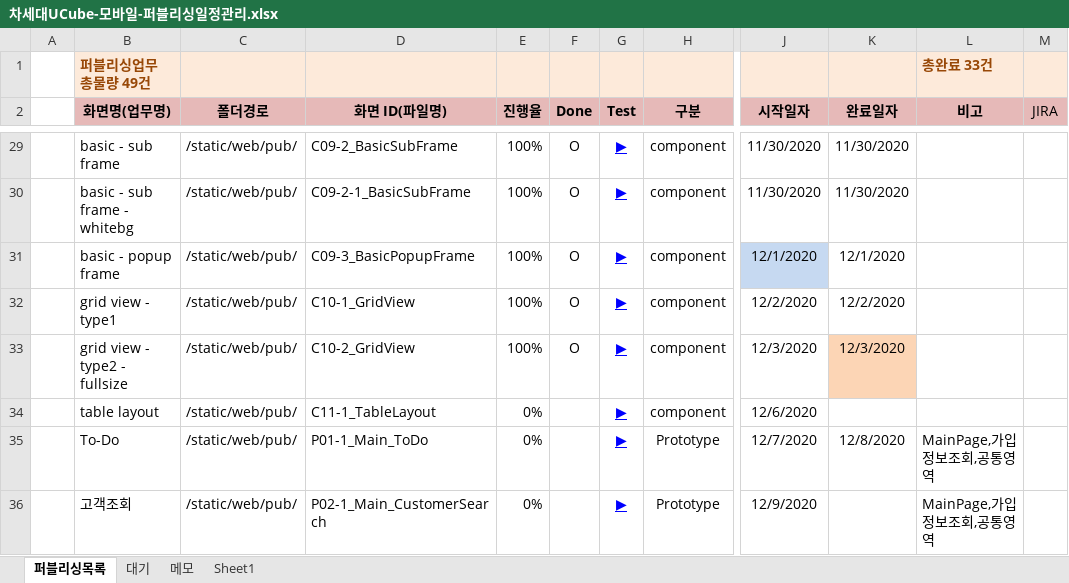
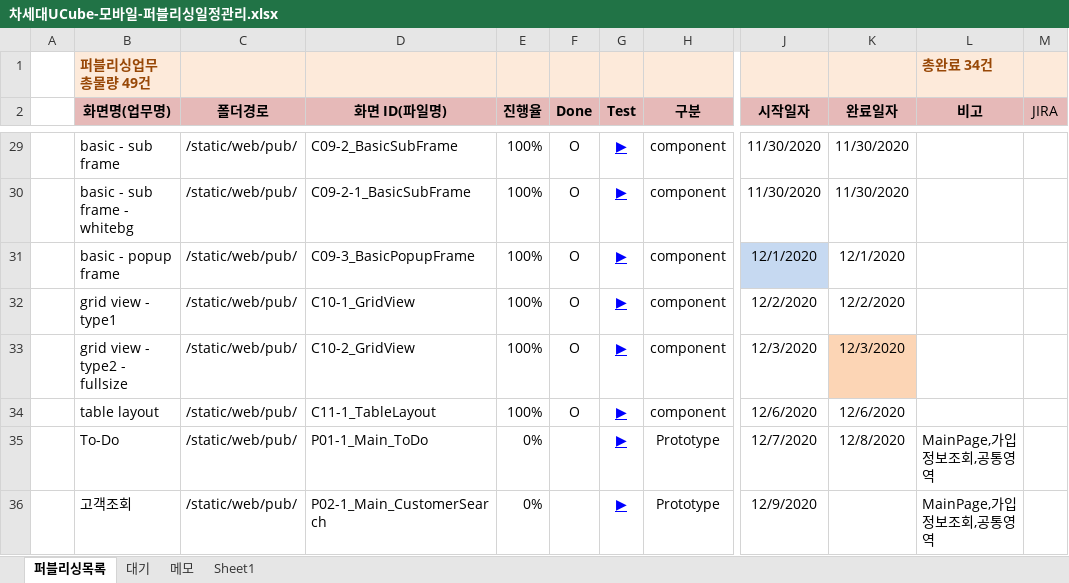
Before and after one commit to Kim-sangjoon/new_ucube_m, an Excel workbook: new_ucube_m/WebContent/static/web/pub/차세대UCube-모바일-퍼블리싱일정관리.xlsx, sheet 퍼블리싱목록, drawn as a sheet; only a part is shown, gaps mark what is left out; values as stored, in another font and other column widths than the file's, no borders; charts and pictures not drawn; the diff names each change by its address in the sheet, - before the commit and + after, or states it on an @@ line.

Commit message:
엑셀수정

```diff
--- a/new_ucube_m/WebContent/static/web/pub/차세대UCube-모바일-퍼블리싱일정관리.xlsx (sheet 퍼블리싱목록)
+++ b/new_ucube_m/WebContent/static/web/pub/차세대UCube-모바일-퍼블리싱일정관리.xlsx (sheet 퍼블리싱목록)
-L1 (비고): 총완료 33건
+L1 (비고): 총완료 34건
-E34 (진행율): 0%
+E34 (진행율): 100%
-F34 (Done): (empty)
+F34 (Done): O
-K34 (완료일자): (empty)
+K34 (완료일자): 12/6/2020
```
Also changed, not shown: charts or pictures.
